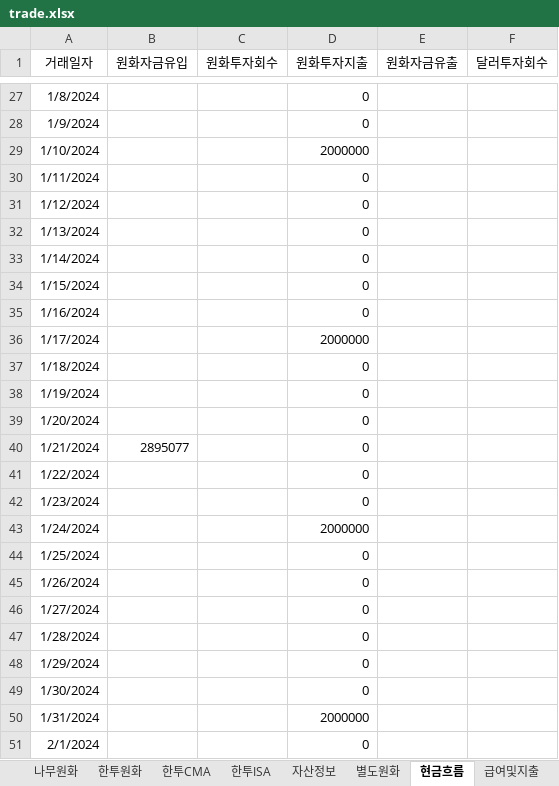
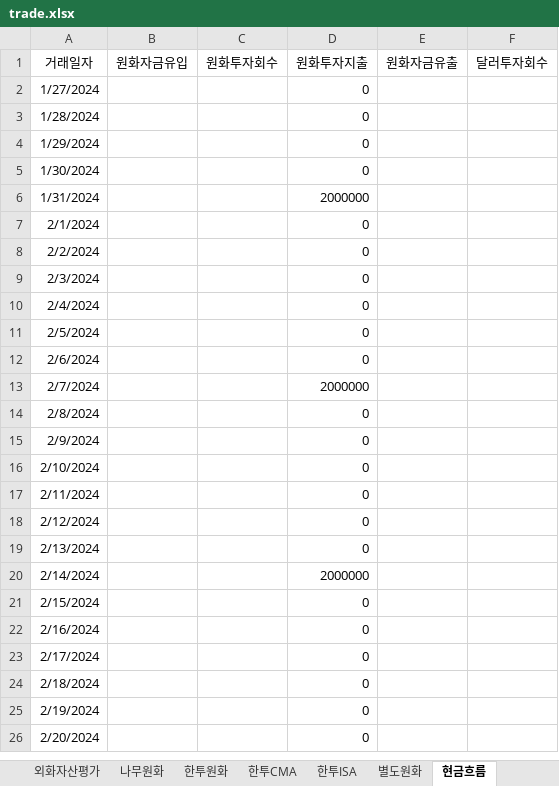
Before and after one commit to maeng-gun/my_asset, an Excel workbook: trade.xlsx, sheet 현금흐름, drawn as a sheet; only a part is shown, gaps mark what is left out; the shorter side is filled out with more unchanged rows; values as stored, in another font and other column widths than the file's, no borders; table styles not drawn; the diff covers the shown part only; the diff names each change by its address in the sheet, - before the commit and + after, or states it on an @@ line.

```diff
--- a/trade.xlsx (sheet 현금흐름)
+++ b/trade.xlsx (sheet 현금흐름)
-row 27: 1/8/2024 |  |  | 0
-row 28: 1/9/2024 |  |  | 0
-row 29: 1/10/2024 |  |  | 2000000
-row 30: 1/11/2024 |  |  | 0
-row 31: 1/12/2024 |  |  | 0
-row 32: 1/13/2024 |  |  | 0
-row 33: 1/14/2024 |  |  | 0
-row 34: 1/15/2024 |  |  | 0
-row 35: 1/16/2024 |  |  | 0
-row 36: 1/17/2024 |  |  | 2000000
-row 37: 1/18/2024 |  |  | 0
-row 38: 1/19/2024 |  |  | 0
-row 39: 1/20/2024 |  |  | 0
-row 40: 1/21/2024 | 2895077 |  | 0
-row 41: 1/22/2024 |  |  | 0
-row 42: 1/23/2024 |  |  | 0
-row 43: 1/24/2024 |  |  | 2000000
-row 44: 1/25/2024 |  |  | 0
-row 45: 1/26/2024 |  |  | 0
```
Also changed, not shown: 25 removed rows elsewhere in this sheet, sheet 자산정보, other sheet tabs, 3 other files.
